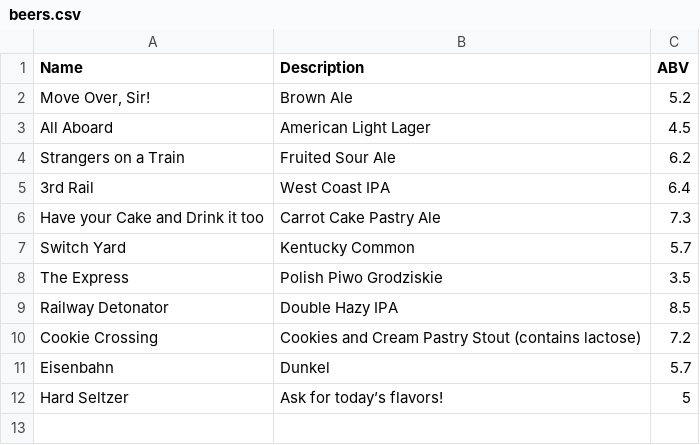
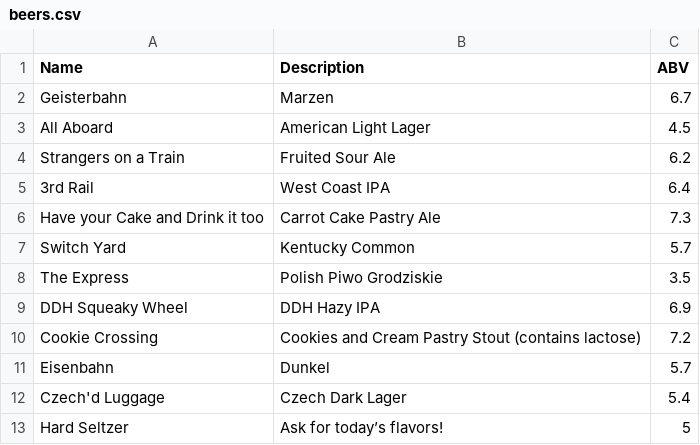
Before and after one commit to aarontkennedy/railwerks, a CSV file: public/data/beers.csv, drawn as a sheet.

```diff
--- a/public/data/beers.csv
+++ b/public/data/beers.csv
@@ -1,3 +1,3 @@
 Name,Description,ABV,
-"Move Over, Sir!",Brown Ale,5.2
+Geisterbahn,Marzen,6.7
 All Aboard,American Light Lager,4.5
@@ -8,5 +8,6 @@ Switch Yard,Kentucky Common,5.7
 The Express,Polish Piwo Grodziskie,3.5
-Railway Detonator,Double Hazy IPA,8.5
+DDH Squeaky Wheel,DDH Hazy IPA,6.9
 Cookie Crossing,Cookies and Cream Pastry Stout (contains lactose),7.2
 Eisenbahn,Dunkel,5.7
+Czech'd Luggage,Czech Dark Lager,5.4
 Hard Seltzer,Ask for today’s flavors!,5
```
Also changed, not shown: 9 other files.
